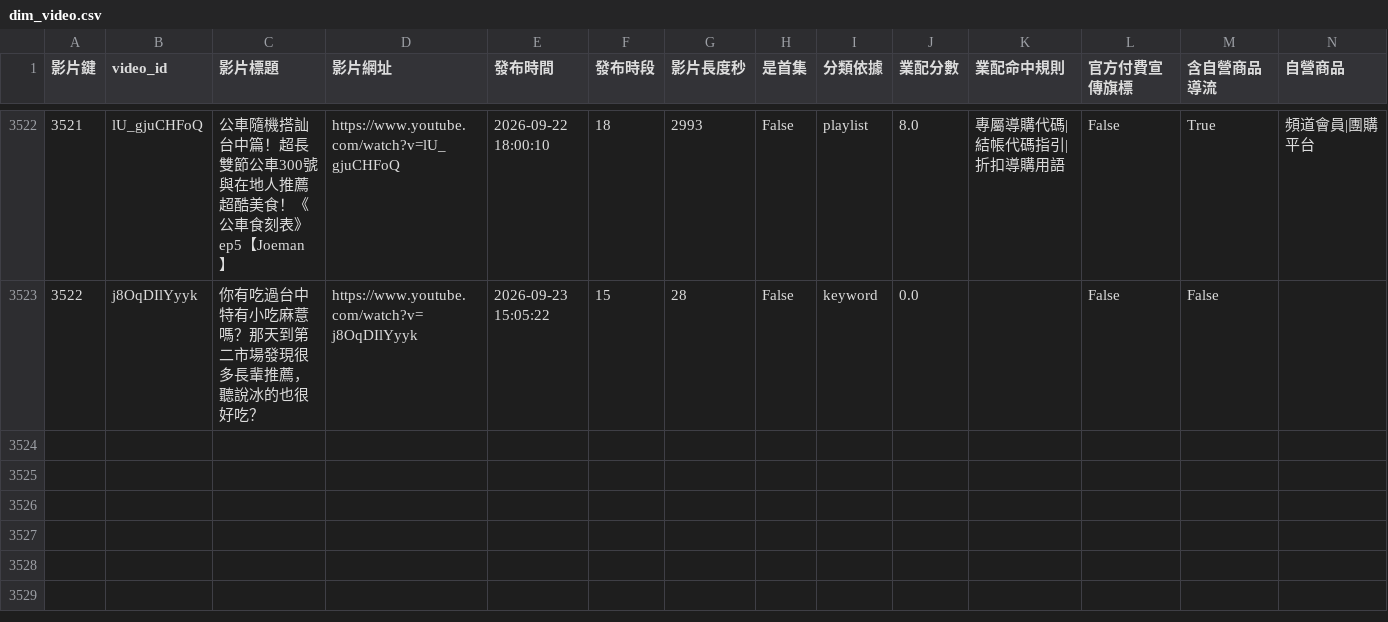
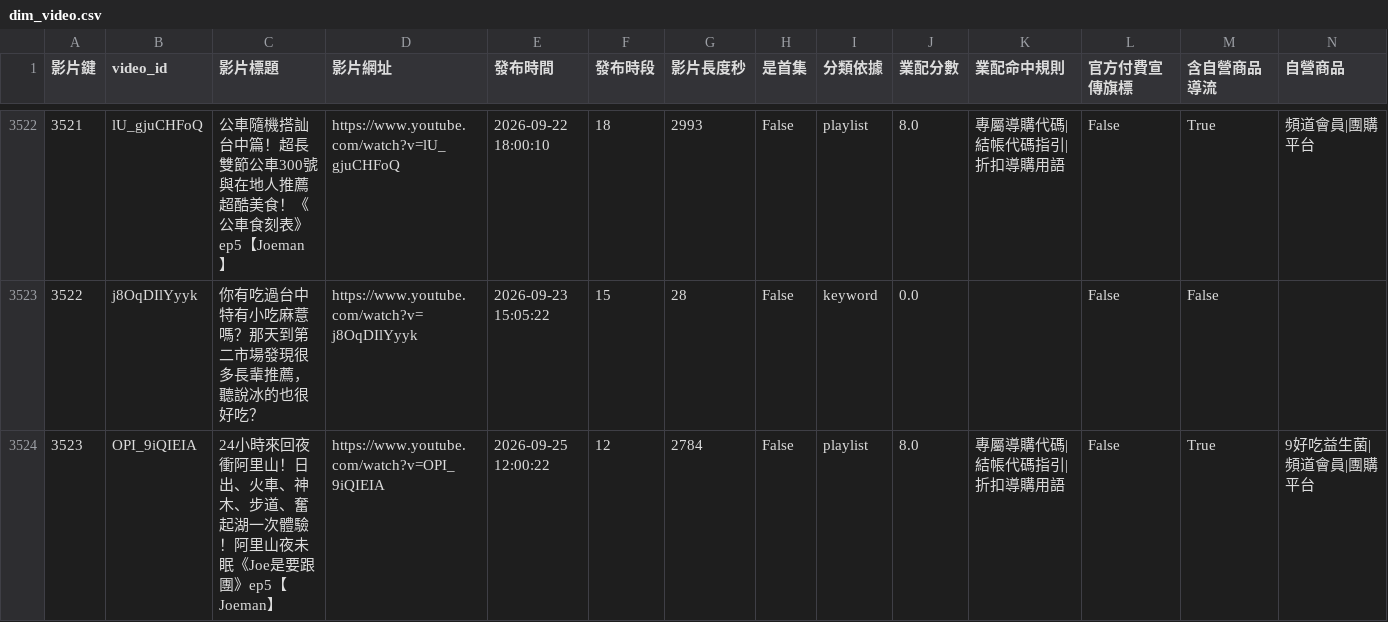
Before and after one commit to joker8604169-cloud/joeman-youtube-analytics, a CSV file: data/processed/star/dim_video.csv, drawn as a sheet; only a part is shown, gaps mark what is left out; rows hold the shown columns only; the diff names each change by its address in the sheet, - before the commit and + after, or states it on an @@ line.

```diff
--- a/data/processed/star/dim_video.csv
+++ b/data/processed/star/dim_video.csv
+row 3524: 3523 | OPI_9iQIEIA | 24小時來回夜衝阿里山！日出、火車、神木、步道、奮起湖一次體驗！阿里山夜未眠《Joe是要跟團》ep5【Joeman】 | https://www.youtube.com/watch?v=OPI_9iQIEIA | 2026-09-25 12:00:22 | 12 | 2784 | False | playlist | 8.0 | 專屬導購代碼|結帳代碼指引|折扣導購用語 | False | True | 9好吃益生菌|頻道會員|團購平台
```
Also changed, not shown: data/processed/data_notes.csv, data/processed/limitations.csv, 6 other files.
